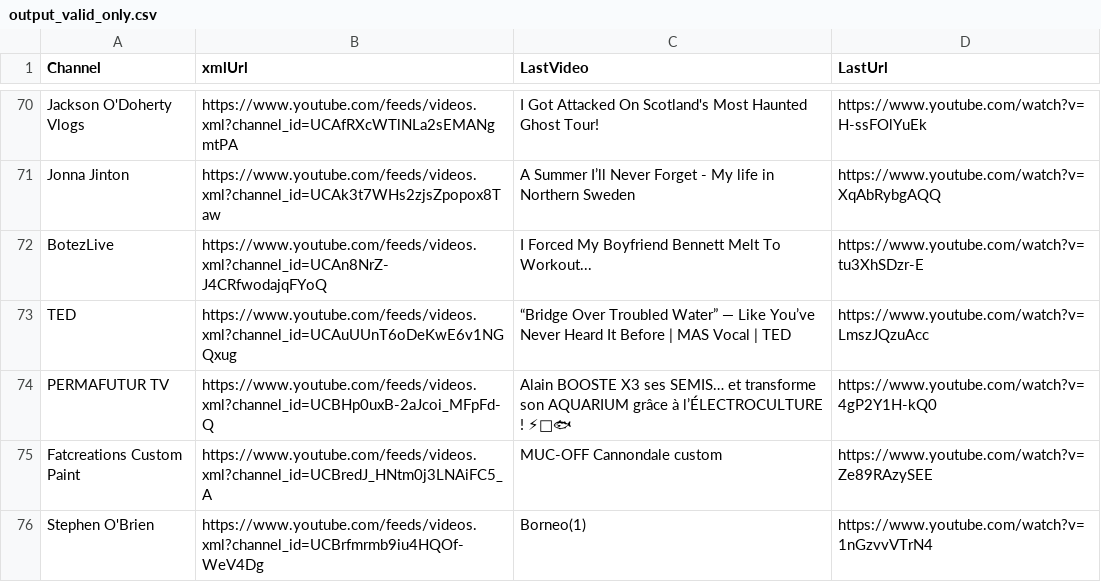
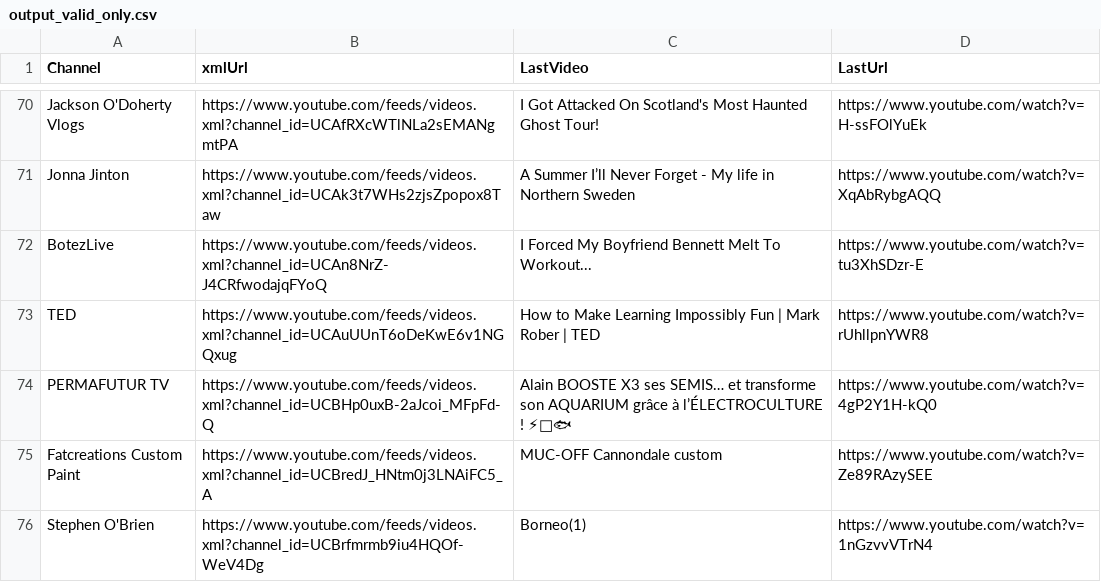
Before and after one commit to MaximeHoldener/check_videos, a CSV file: output_valid_only.csv, drawn as a sheet; only a part is shown, gaps mark what is left out; the diff covers the shown part only.

```diff
--- a/output_valid_only.csv
+++ b/output_valid_only.csv
@@ -72,3 +72,3 @@ Jonna Jinton,https://www.youtube.com/feeds/videos.xml?channel_id=UCAk3t7WHs2zjsZ
 BotezLive,https://www.youtube.com/feeds/videos.xml?channel_id=UCAn8NrZ-J4CRfwodajqFYoQ,I Forced My Boyfriend Bennett Melt To Workout...,https://www.youtube.com/watch?v=tu3XhSDzr-E
-TED,https://www.youtube.com/feeds/videos.xml?channel_id=UCAuUUnT6oDeKwE6v1NGQxug,“Bridge Over Troubled Water” — Like You’ve Never Heard It Before | MAS Vocal | TED,https://www.youtube.com/watch?v=LmszJQzuAcc
+TED,https://www.youtube.com/feeds/videos.xml?channel_id=UCAuUUnT6oDeKwE6v1NGQxug,How to Make Learning Impossibly Fun | Mark Rober | TED,https://www.youtube.com/watch?v=rUhllpnYWR8
 PERMAFUTUR TV,https://www.youtube.com/feeds/videos.xml?channel_id=UCBHp0uxB-2aJcoi_MFpFd-Q,Alain BOOSTE X3 ses SEMIS… et transforme son AQUARIUM grâce à l’ÉLECTROCULTURE ! ⚡🌱🐟,https://www.youtube.com/watch?v=4gP2Y1H-kQ0
```
Also changed, not shown: 60 edited cells elsewhere in this file, 1 other file.
